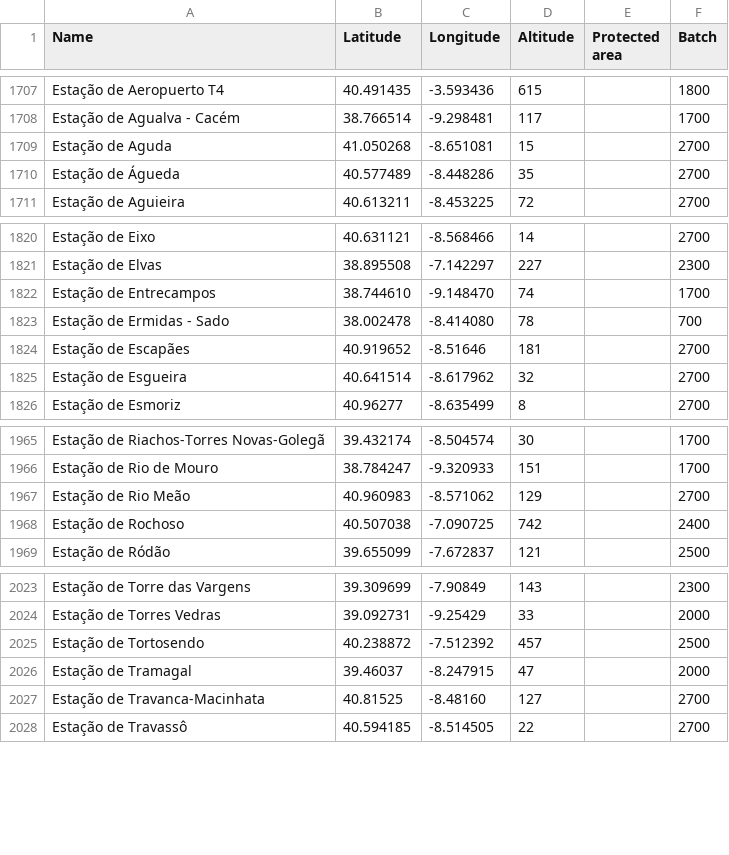
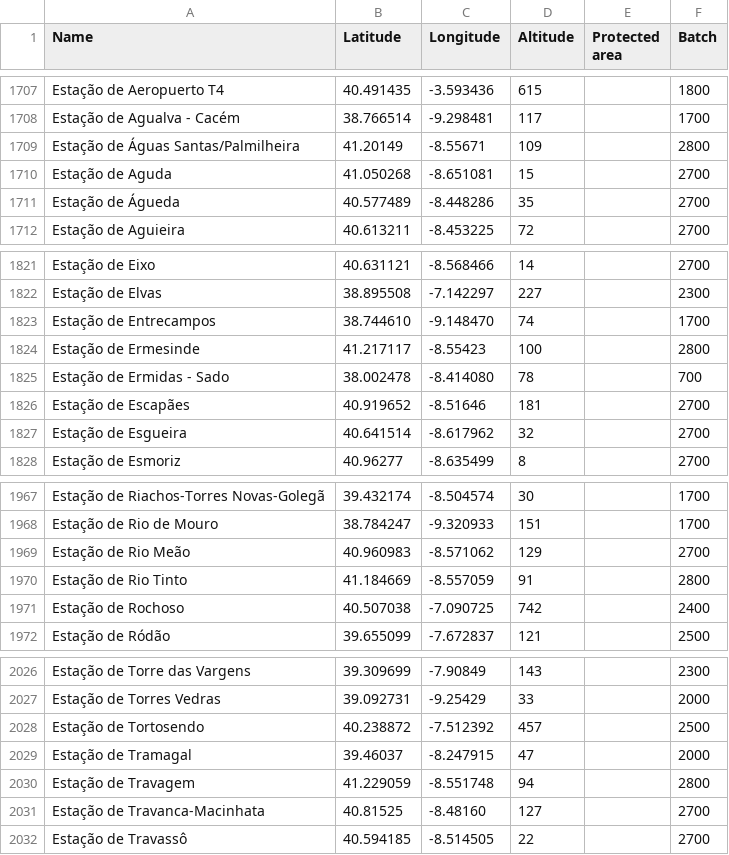
Before and after one commit to migueldgoncalves/Viajar, a CSV file: src/travel/csv/location.csv, drawn as a sheet; only a part is shown, gaps mark what is left out.

```diff
--- a/src/travel/csv/location.csv
+++ b/src/travel/csv/location.csv
@@ -1708,2 +1708,3 @@ Estação de Aeropuerto T4,40.491435,-3.593436,615,,1800
 Estação de Agualva - Cacém,38.766514,-9.298481,117,,1700
+Estação de Águas Santas/Palmilheira,41.20149,-8.55671,109,,2800
 Estação de Aguda,41.050268,-8.651081,15,,2700
@@ -1822,2 +1823,3 @@ Estação de Elvas,38.895508,-7.142297,227,,2300
 Estação de Entrecampos,38.744610,-9.148470,74,,1700
+Estação de Ermesinde,41.217117,-8.55423,100,,2800
 Estação de Ermidas - Sado,38.002478,-8.414080,78,,700
@@ -1967,2 +1969,3 @@ Estação de Rio de Mouro,38.784247,-9.320933,151,,1700
 Estação de Rio Meão,40.960983,-8.571062,129,,2700
+Estação de Rio Tinto,41.184669,-8.557059,91,,2800
 Estação de Rochoso,40.507038,-7.090725,742,,2400
@@ -2026,2 +2029,3 @@ Estação de Tortosendo,40.238872,-7.512392,457,,2500
 Estação de Tramagal,39.46037,-8.247915,47,,2000
+Estação de Travagem,41.229059,-8.551748,94,,2800
 Estação de Travanca-Macinhata,40.81525,-8.48160,127,,2700
```
Also changed, not shown: src/travel/csv/concelho.csv, src/travel/csv/connection.csv, 5 other files.
